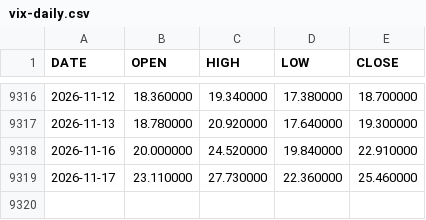
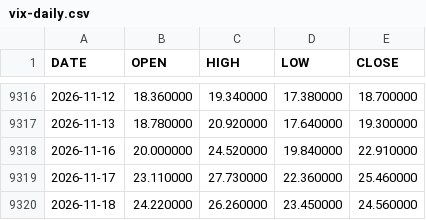
Before and after one commit to lava-chen/macro-regime-quant, a CSV file: data/raw/vix/vix-daily.csv, drawn as a sheet; only a part is shown, gaps mark what is left out; the diff names each change by its address in the sheet, - before the commit and + after, or states it on an @@ line.

```diff
--- a/data/raw/vix/vix-daily.csv
+++ b/data/raw/vix/vix-daily.csv
+row 9320: 2026-11-18 | 24.220000 | 26.260000 | 23.450000 | 24.560000
```
Also changed, not shown: data/raw/vix/vix-monthly.csv, data/raw/vix/vix_close.csv.
